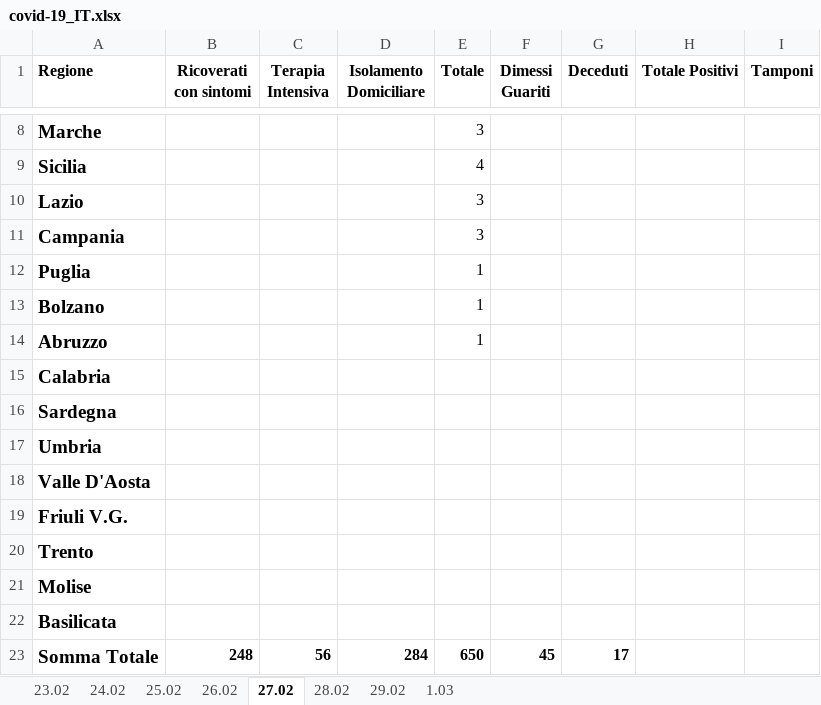
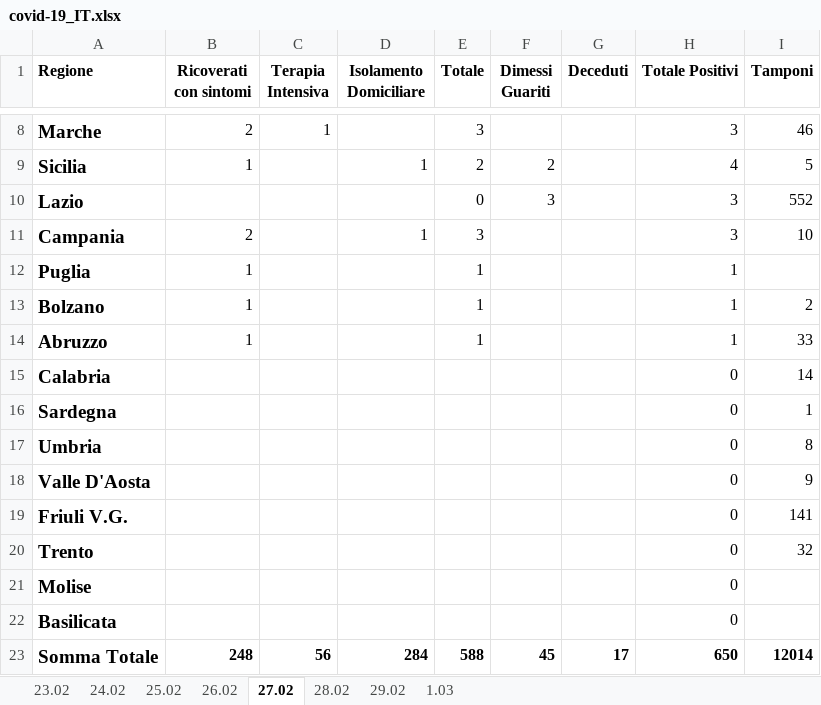
Before and after one commit to carlotorniai/COVID-19-Italy, an Excel workbook: data/covid-19_IT.xlsx, sheet 27.02, drawn as a sheet; only a part is shown, gaps mark what is left out; values as stored, in another font and other column widths than the file's, no borders; the diff covers the shown part only; the diff names each change by its address in the sheet, - before the commit and + after, or states it on an @@ line.

```diff
--- a/data/covid-19_IT.xlsx (sheet 27.02)
+++ b/data/covid-19_IT.xlsx (sheet 27.02)
-B8 (Ricoverati con sintomi): (empty)
+B8 (Ricoverati con sintomi): 2
-C8 (Terapia Intensiva): (empty)
+C8 (Terapia Intensiva): 1
-H8 (Totale Positivi): (empty)
+H8 (Totale Positivi): 3
-I8 (Tamponi): (empty)
+I8 (Tamponi): 46
-B9 (Ricoverati con sintomi): (empty)
+B9 (Ricoverati con sintomi): 1
-D9 (Isolamento Domiciliare): (empty)
+D9 (Isolamento Domiciliare): 1
-E9 (Totale): 4
+E9 (Totale): 2
-F9 (Dimessi Guariti): (empty)
+F9 (Dimessi Guariti): 2
-H9 (Totale Positivi): (empty)
+H9 (Totale Positivi): 4
-I9 (Tamponi): (empty)
+I9 (Tamponi): 5
-E10 (Totale): 3
+E10 (Totale): 0
-F10 (Dimessi Guariti): (empty)
+F10 (Dimessi Guariti): 3
-H10:H11 (Totale Positivi): (empty)
+H10:H11 (Totale Positivi): 3
-I10 (Tamponi): (empty)
+I10 (Tamponi): 552
-B11 (Ricoverati con sintomi): (empty)
+B11 (Ricoverati con sintomi): 2
-D11 (Isolamento Domiciliare): (empty)
+D11 (Isolamento Domiciliare): 1
-I11 (Tamponi): (empty)
+I11 (Tamponi): 10
-B12:B14 (Ricoverati con sintomi): (empty)
+B12:B14 (Ricoverati con sintomi): 1
-H12:H14 (Totale Positivi): (empty)
+H12:H14 (Totale Positivi): 1
-I13 (Tamponi): (empty)
+I13 (Tamponi): 2
-I14 (Tamponi): (empty)
+I14 (Tamponi): 33
-H15:H22 (Totale Positivi): (empty)
+H15:H22 (Totale Positivi): 0
-I15 (Tamponi): (empty)
+I15 (Tamponi): 14
-I16 (Tamponi): (empty)
+I16 (Tamponi): 1
-I17 (Tamponi): (empty)
+I17 (Tamponi): 8
-I18 (Tamponi): (empty)
+I18 (Tamponi): 9
-I19 (Tamponi): (empty)
+I19 (Tamponi): 141
-I20 (Tamponi): (empty)
+I20 (Tamponi): 32
-E23 (Totale): 650
+E23 (Totale): 588
-H23 (Totale Positivi): (empty)
+H23 (Totale Positivi): 650
-I23 (Tamponi): (empty)
+I23 (Tamponi): 12014
```
Also changed, not shown: 32 edited cells elsewhere in this sheet, formulas that keep their value, 2 other files.
